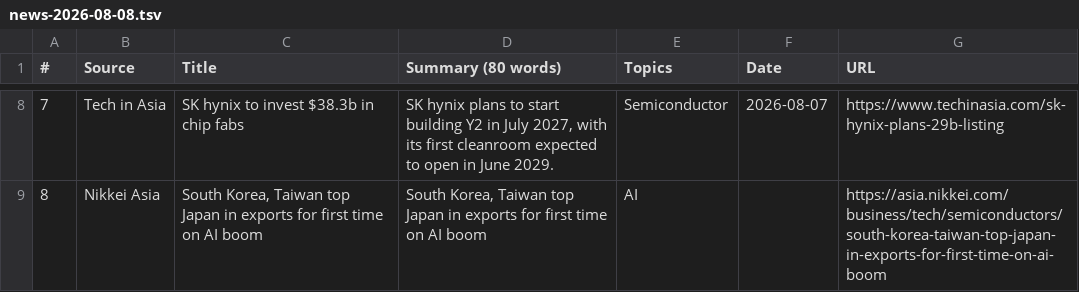
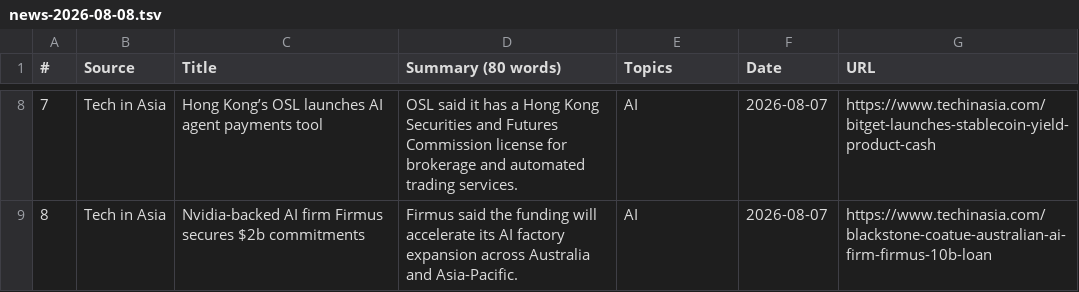
Before and after one commit to asiatechfeed/Asia-Tech-Feed, a TSV file: assets/data/news-2026-08-08.tsv, drawn as a sheet; only a part is shown, gaps mark what is left out; the diff covers the shown part only.

```diff
--- a/assets/data/news-2026-08-08.tsv
+++ b/assets/data/news-2026-08-08.tsv
@@ -8,2 +8,2 @@
-"7"	"Tech in Asia"	"SK hynix to invest $38.3b in chip fabs"	"SK hynix plans to start building Y2 in July 2027, with its first cleanroom expected to open in June 2029."	"Semiconductor"	"2026-08-07"	"https://www.techinasia.com/sk-hynix-plans-29b-listing"
-"8"	"Nikkei Asia"	"South Korea, Taiwan top Japan in exports for first time on AI boom"	"South Korea, Taiwan top Japan in exports for first time on AI boom"	"AI"	""	"https://asia.nikkei.com/business/tech/semiconductors/south-korea-taiwan-top-japan-in-exports-for-first-time-on-ai-boom"
+"7"	"Tech in Asia"	"Hong Kong’s OSL launches AI agent payments tool"	"OSL said it has a Hong Kong Securities and Futures Commission license for brokerage and automated trading services."	"AI"	"2026-08-07"	"https://www.techinasia.com/bitget-launches-stablecoin-yield-product-cash"
+"8"	"Tech in Asia"	"Nvidia-backed AI firm Firmus secures $2b commitments"	"Firmus said the funding will accelerate its AI factory expansion across Australia and Asia-Pacific."	"AI"	"2026-08-07"	"https://www.techinasia.com/blackstone-coatue-australian-ai-firm-firmus-10b-loan"
```
Also changed, not shown: 33 edited cells elsewhere in this file, 11 other files.
